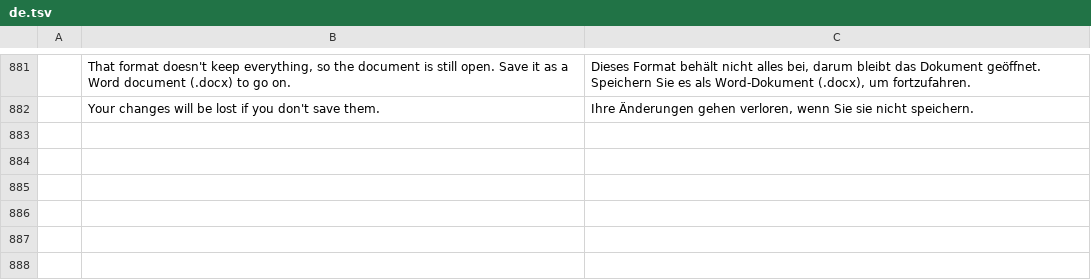
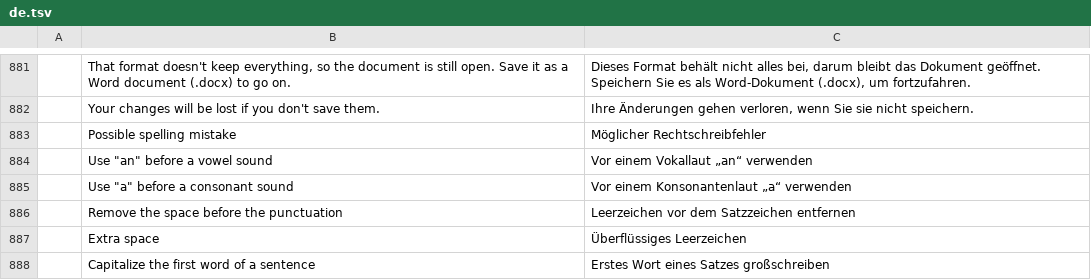
Before and after one commit to storytold/wordcraft, a TSV file: crates/ui-egui/src/i18n/de.tsv, drawn as a sheet; only a part is shown, gaps mark what is left out.

```diff
--- a/crates/ui-egui/src/i18n/de.tsv
+++ b/crates/ui-egui/src/i18n/de.tsv
@@ -882 +882,7 @@
 	Your changes will be lost if you don't save them.	Ihre Änderungen gehen verloren, wenn Sie sie nicht speichern.
+	Possible spelling mistake	Möglicher Rechtschreibfehler
+	Use "an" before a vowel sound	Vor einem Vokallaut „an“ verwenden
+	Use "a" before a consonant sound	Vor einem Konsonantenlaut „a“ verwenden
+	Remove the space before the punctuation	Leerzeichen vor dem Satzzeichen entfernen
+	Extra space	Überflüssiges Leerzeichen
+	Capitalize the first word of a sentence	Erstes Wort eines Satzes großschreiben
```
Also changed, not shown: 2 other files.
